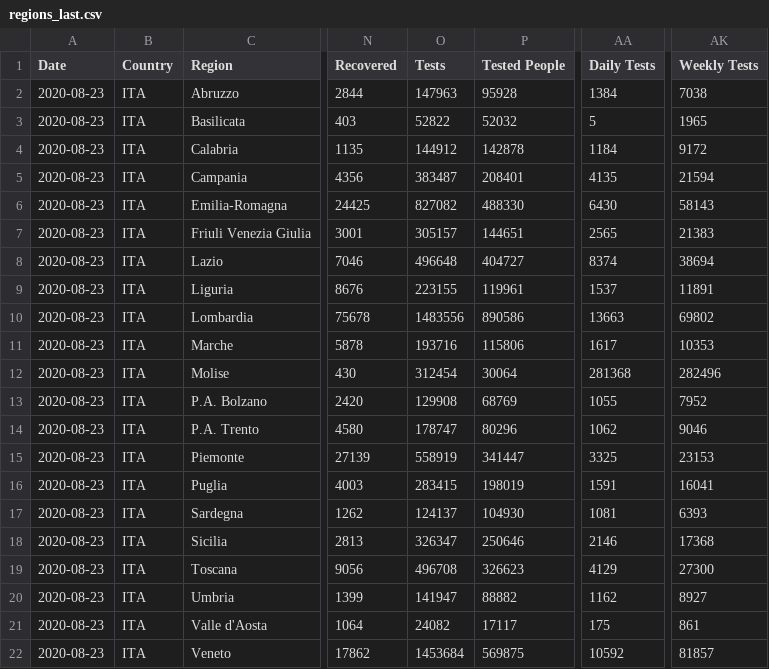
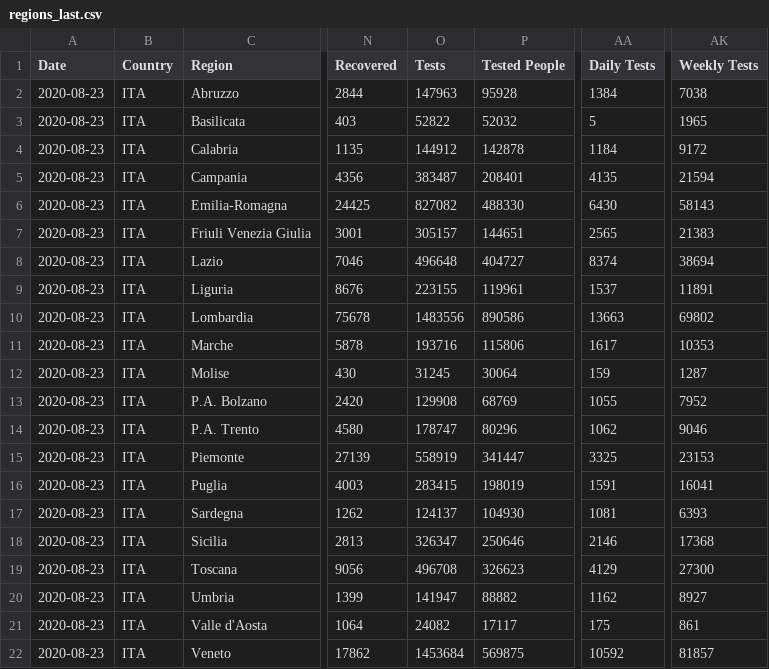
Before and after one commit to fmossott/COVID19, a CSV file: combined/regions_last.csv, drawn as a sheet; only a part is shown, gaps mark what is left out; the diff names each change by its address in the sheet, - before the commit and + after, or states it on an @@ line.

```diff
--- a/combined/regions_last.csv
+++ b/combined/regions_last.csv
-O12 (Tests): 312454
+O12 (Tests): 31245
-AA12 (Daily Tests): 281368
+AA12 (Daily Tests): 159
-AK12 (Weekly Tests): 282496
+AK12 (Weekly Tests): 1287
```
Also changed, not shown: combined/regions_ts.csv.
